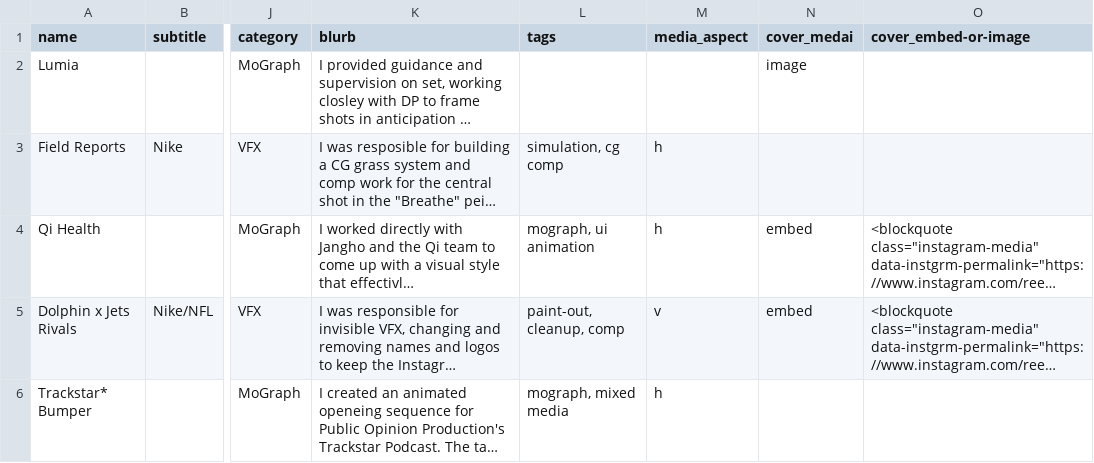
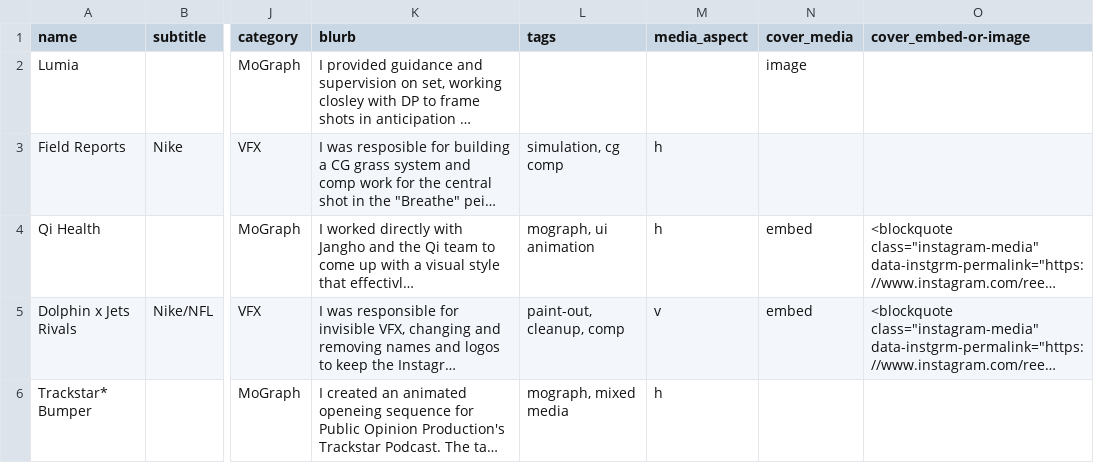
Before and after one commit to mcrich921/gjwebsite, a CSV file: public/gjprojects.csv, drawn as a sheet; only a part is shown, gaps mark what is left out; long unchanged cells end in …; the diff names each change by its address in the sheet, - before the commit and + after, or states it on an @@ line.

Commit message:
feat: add instagram embedding

```diff
--- a/public/gjprojects.csv
+++ b/public/gjprojects.csv
-N1: cover_medai
+N1: cover_media
```
Also changed, not shown: 2 other files.
